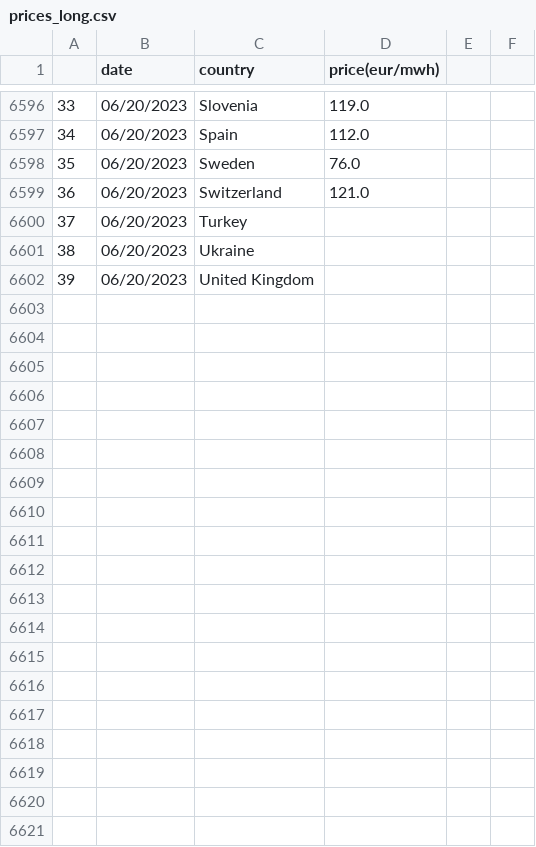
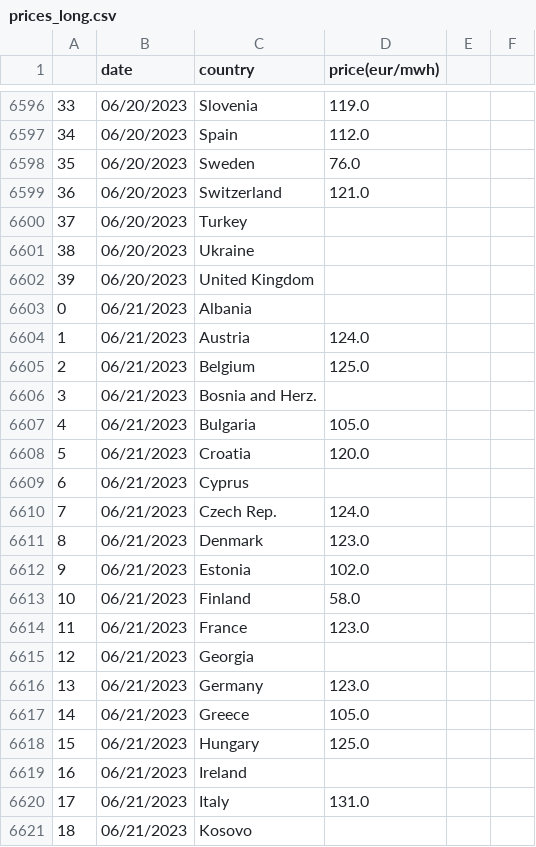
Before and after one commit to laurabejder/european_energy_prices, a CSV file: data/prices_long.csv, drawn as a sheet; only a part is shown, gaps mark what is left out; the diff covers the shown part only; the diff names each change by its address in the sheet, - before the commit and + after, or states it on an @@ line.

```diff
--- a/data/prices_long.csv
+++ b/data/prices_long.csv
+row 6603: 0 | 06/21/2023 | Albania
+row 6604: 1 | 06/21/2023 | Austria | 124.0
+row 6605: 2 | 06/21/2023 | Belgium | 125.0
+row 6606: 3 | 06/21/2023 | Bosnia and Herz.
+row 6607: 4 | 06/21/2023 | Bulgaria | 105.0
+row 6608: 5 | 06/21/2023 | Croatia | 120.0
+row 6609: 6 | 06/21/2023 | Cyprus
+row 6610: 7 | 06/21/2023 | Czech Rep. | 124.0
+row 6611: 8 | 06/21/2023 | Denmark | 123.0
+row 6612: 9 | 06/21/2023 | Estonia | 102.0
+row 6613: 10 | 06/21/2023 | Finland | 58.0
+row 6614: 11 | 06/21/2023 | France | 123.0
+row 6615: 12 | 06/21/2023 | Georgia
+row 6616: 13 | 06/21/2023 | Germany | 123.0
+row 6617: 14 | 06/21/2023 | Greece | 105.0
+row 6618: 15 | 06/21/2023 | Hungary | 125.0
+row 6619: 16 | 06/21/2023 | Ireland
+row 6620: 17 | 06/21/2023 | Italy | 131.0
+row 6621: 18 | 06/21/2023 | Kosovo
```
Also changed, not shown: 21 added rows elsewhere in this file, data/europaenergy_today.csv, data/price_wide.csv, 3 other files.
